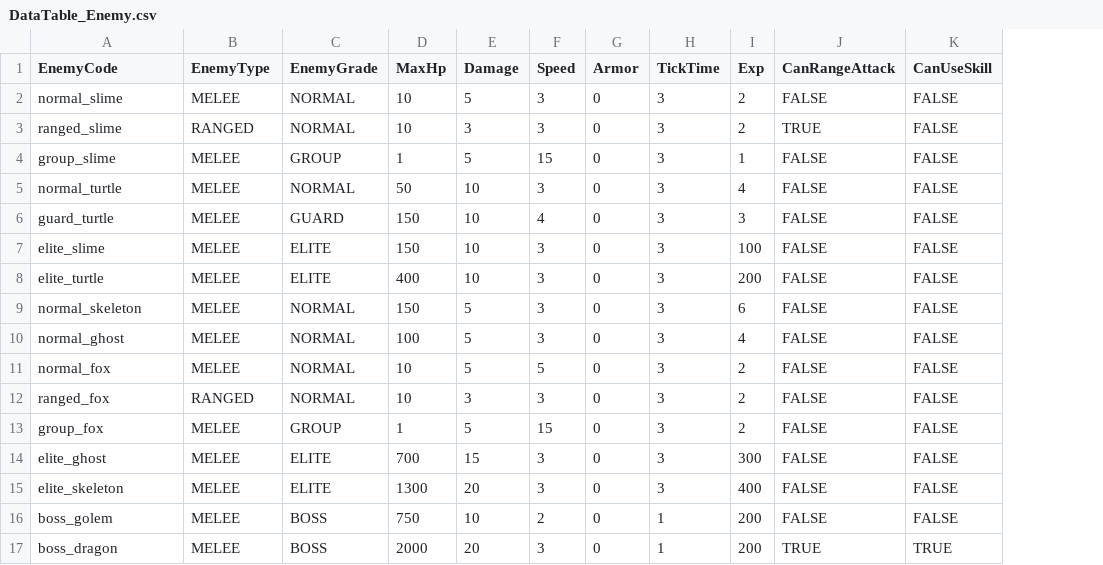
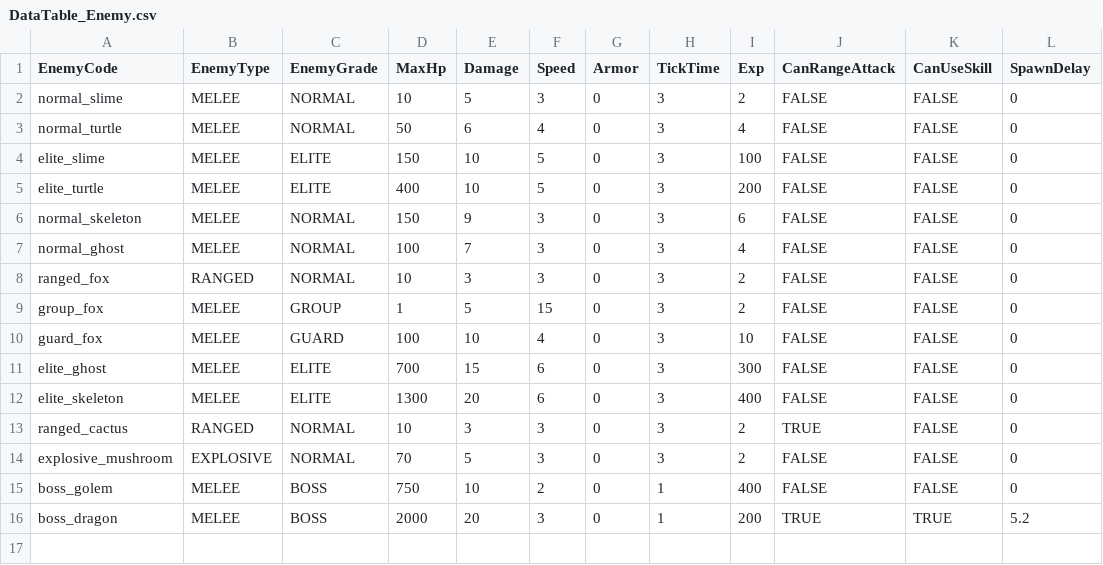
Before and after one commit to hazasue/B977012, a CSV file: Assets/Resources/Csvs/DataTable_Enemy.csv, drawn as a sheet; removed rows and columns are numbered as before the commit, all else as after; the diff names each change by its address in the sheet, - before the commit and + after, or states it on an @@ line.

```diff
--- a/Assets/Resources/Csvs/DataTable_Enemy.csv
+++ b/Assets/Resources/Csvs/DataTable_Enemy.csv
+column L (SpawnDelay), rows 2-9: all 0; rows 11-12: 0 | 0; rows 15-16: 0 | 5.2
-row 3: ranged_slime | RANGED | NORMAL | 10 | 3 | 3 | 0 | 3 | 2 | TRUE | FALSE
-row 4: group_slime | MELEE | GROUP | 1 | 5 | 15 | 0 | 3 | 1 | FALSE | FALSE
-E3 (Damage): 10
+E3 (Damage): 6
-F3 (Speed): 3
+F3 (Speed): 4
-row 6: guard_turtle | MELEE | GUARD | 150 | 10 | 4 | 0 | 3 | 3 | FALSE | FALSE
-F4:F5 (Speed): 3
+F4:F5 (Speed): 5
-E6 (Damage): 5
+E6 (Damage): 9
-E7 (Damage): 5
+E7 (Damage): 7
-row 11: normal_fox | MELEE | NORMAL | 10 | 5 | 5 | 0 | 3 | 2 | FALSE | FALSE
+row 10: guard_fox | MELEE | GUARD | 100 | 10 | 4 | 0 | 3 | 10 | FALSE | FALSE | 0
-F11:F12 (Speed): 3
+F11:F12 (Speed): 6
+row 13: ranged_cactus | RANGED | NORMAL | 10 | 3 | 3 | 0 | 3 | 2 | TRUE | FALSE | 0
+row 14: explosive_mushroom | EXPLOSIVE | NORMAL | 70 | 5 | 3 | 0 | 3 | 2 | FALSE | FALSE | 0
-I15 (Exp): 200
+I15 (Exp): 400
```
Also changed, not shown: Assets/Resources/Csvs/DataTable_Stage.csv, Assets/Resources/Csvs/DataTable_Weapon.csv, 1 other file.
